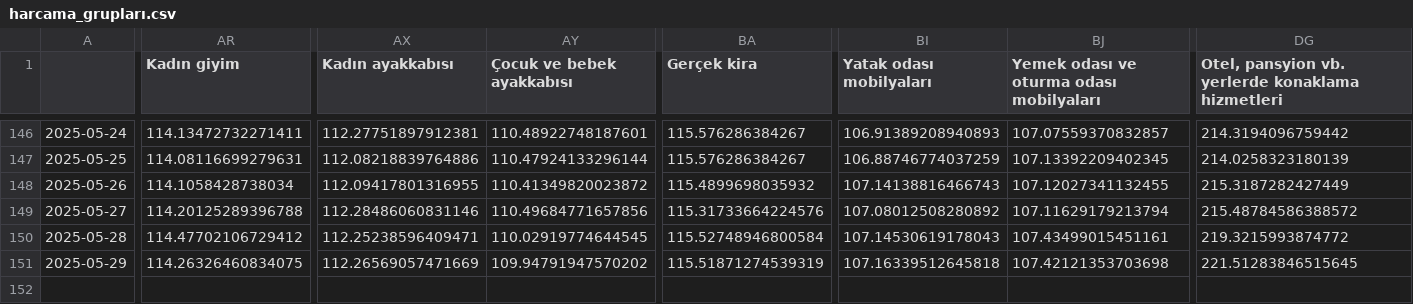
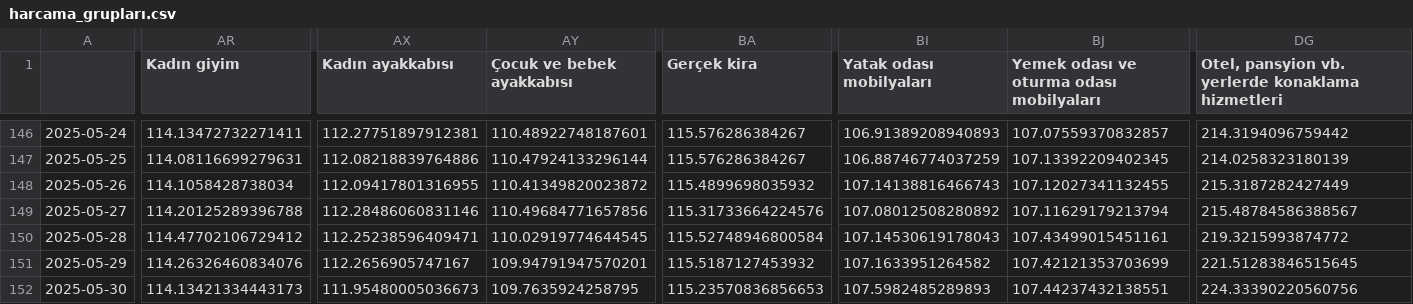
Before and after one commit to kaboya19/web-tufe-streamlit, a CSV file: harcama_grupları.csv, drawn as a sheet; only a part is shown, gaps mark what is left out; rows hold the shown columns only; the diff covers the shown part only; the diff names each change by its address in the sheet, - before the commit and + after, or states it on an @@ line.

```diff
--- a/harcama_grupları.csv
+++ b/harcama_grupları.csv
-DG149: 215.48784586388572
+DG149: 215.48784586388567
-AR151 (Kadın giyim): 114.26326460834075
+AR151 (Kadın giyim): 114.26326460834076
-AX151 (Kadın ayakkabısı): 112.26569057471669
+AX151 (Kadın ayakkabısı): 112.2656905747167
-AY151 (Çocuk ve bebek ayakkabısı): 109.94791947570202
+AY151 (Çocuk ve bebek ayakkabısı): 109.94791947570201
-BA151 (Gerçek kira): 115.51871274539319
+BA151 (Gerçek kira): 115.5187127453932
-BI151 (Yatak odası mobilyaları): 107.16339512645818
+BI151 (Yatak odası mobilyaları): 107.1633951264582
-BJ151: 107.42121353703698
+BJ151: 107.42121353703699
+row 152: 2025-05-30 | 114.13421334443173 | 111.95480005036673 | 109.7635924258795 | 115.23570836856653 | 107.5982485289893 | 107.44237432138551 | 224.33390220560756
```
Also changed, not shown: 10 edited cells elsewhere in this file, anagruplar.csv, gruplar.csv, 21 other files.
